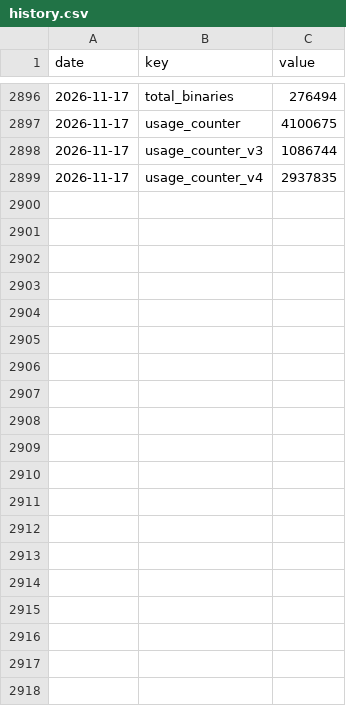
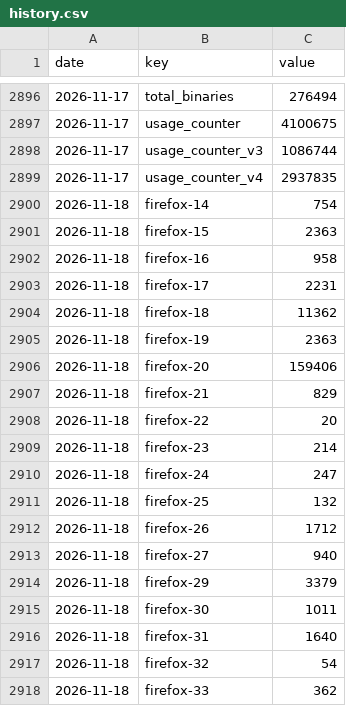
Before and after one commit to oss-invisible/playwright, a CSV file: counters/history.csv, drawn as a sheet; only a part is shown, gaps mark what is left out; the diff covers the shown part only.

```diff
--- a/counters/history.csv
+++ b/counters/history.csv
@@ -2899 +2899,20 @@ date,key,value
 2026-11-17,usage_counter_v4,2937835
+2026-11-18,firefox-14,754
+2026-11-18,firefox-15,2363
+2026-11-18,firefox-16,958
+2026-11-18,firefox-17,2231
+2026-11-18,firefox-18,11362
+2026-11-18,firefox-19,2363
+2026-11-18,firefox-20,159406
+2026-11-18,firefox-21,829
+2026-11-18,firefox-22,20
+2026-11-18,firefox-23,214
+2026-11-18,firefox-24,247
+2026-11-18,firefox-25,132
+2026-11-18,firefox-26,1712
+2026-11-18,firefox-27,940
+2026-11-18,firefox-29,3379
+2026-11-18,firefox-30,1011
+2026-11-18,firefox-31,1640
+2026-11-18,firefox-32,54
+2026-11-18,firefox-33,362
```
Also changed, not shown: 39 added rows elsewhere in this file, counters/launches_daily.csv, 3 other files.
